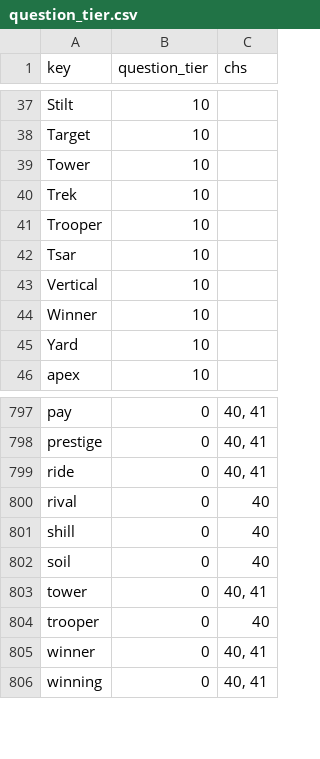
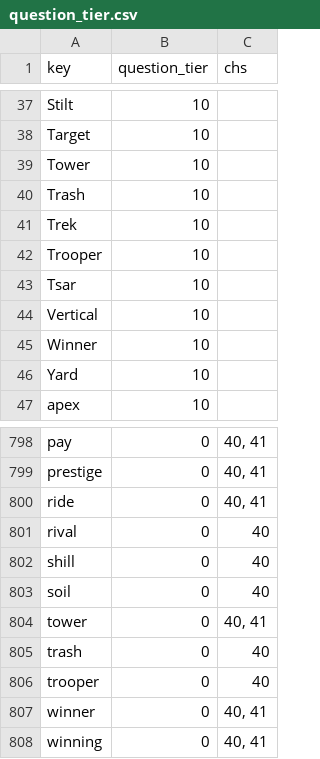
Before and after one commit to jschalk/keg, a CSV file: src/ch99_glossary/derived/question_tier.csv, drawn as a sheet; only a part is shown, gaps mark what is left out.

```diff
--- a/src/ch99_glossary/derived/question_tier.csv
+++ b/src/ch99_glossary/derived/question_tier.csv
@@ -39,2 +39,3 @@ Target,10,
 Tower,10,
+Trash,10,
 Trek,10,
@@ -803,2 +804,3 @@ soil,0,40
 tower,0,"40, 41"
+trash,0,40
 trooper,0,40
```
Also changed, not shown: src/ch99_glossary/derived/keg_exam_questions.csv, 4 other files.
